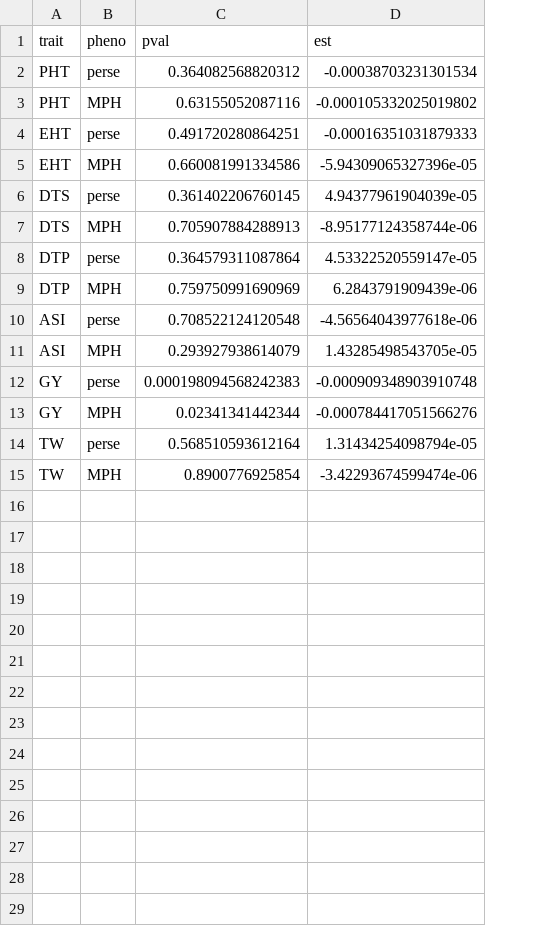
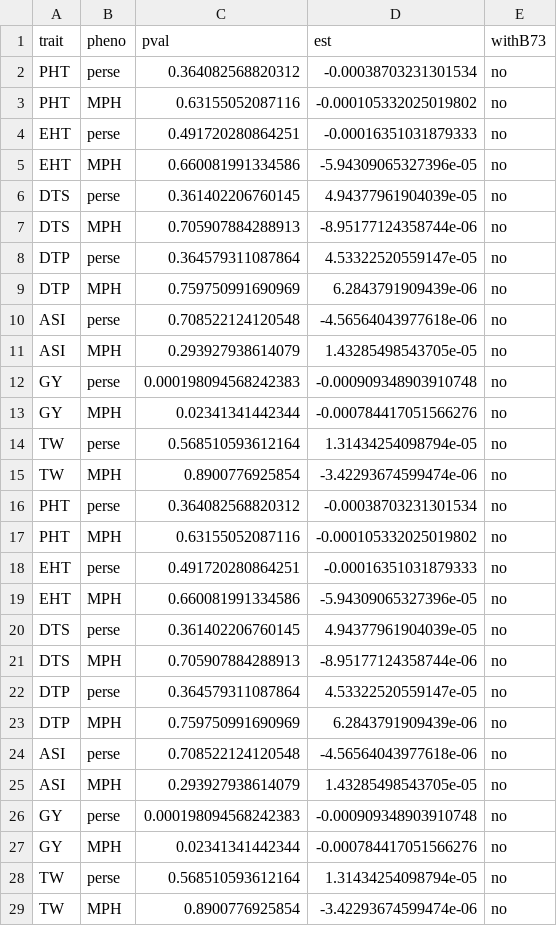
Before and after one commit to yangjl/GERP-diallel, a CSV file: table/Table_hyb_load_pheno.csv, drawn as a sheet; the diff names each change by its address in the sheet, - before the commit and + after, or states it on an @@ line.

```diff
--- a/table/Table_hyb_load_pheno.csv
+++ b/table/Table_hyb_load_pheno.csv
+column E (withB73), rows 2-15: all no
+row 16: PHT | perse | 0.364082568820312 | -0.00038703231301534 | no
+row 17: PHT | MPH | 0.63155052087116 | -0.000105332025019802 | no
+row 18: EHT | perse | 0.491720280864251 | -0.00016351031879333 | no
+row 19: EHT | MPH | 0.660081991334586 | -5.94309065327396e-05 | no
+row 20: DTS | perse | 0.361402206760145 | 4.94377961904039e-05 | no
+row 21: DTS | MPH | 0.705907884288913 | -8.95177124358744e-06 | no
+row 22: DTP | perse | 0.364579311087864 | 4.53322520559147e-05 | no
+row 23: DTP | MPH | 0.759750991690969 | 6.2843791909439e-06 | no
+row 24: ASI | perse | 0.708522124120548 | -4.56564043977618e-06 | no
+row 25: ASI | MPH | 0.293927938614079 | 1.43285498543705e-05 | no
+row 26: GY | perse | 0.000198094568242383 | -0.000909348903910748 | no
+row 27: GY | MPH | 0.02341341442344 | -0.000784417051566276 | no
+row 28: TW | perse | 0.568510593612164 | 1.31434254098794e-05 | no
+row 29: TW | MPH | 0.8900776925854 | -3.42293674599474e-06 | no
```
Also changed, not shown: 1 other file.
